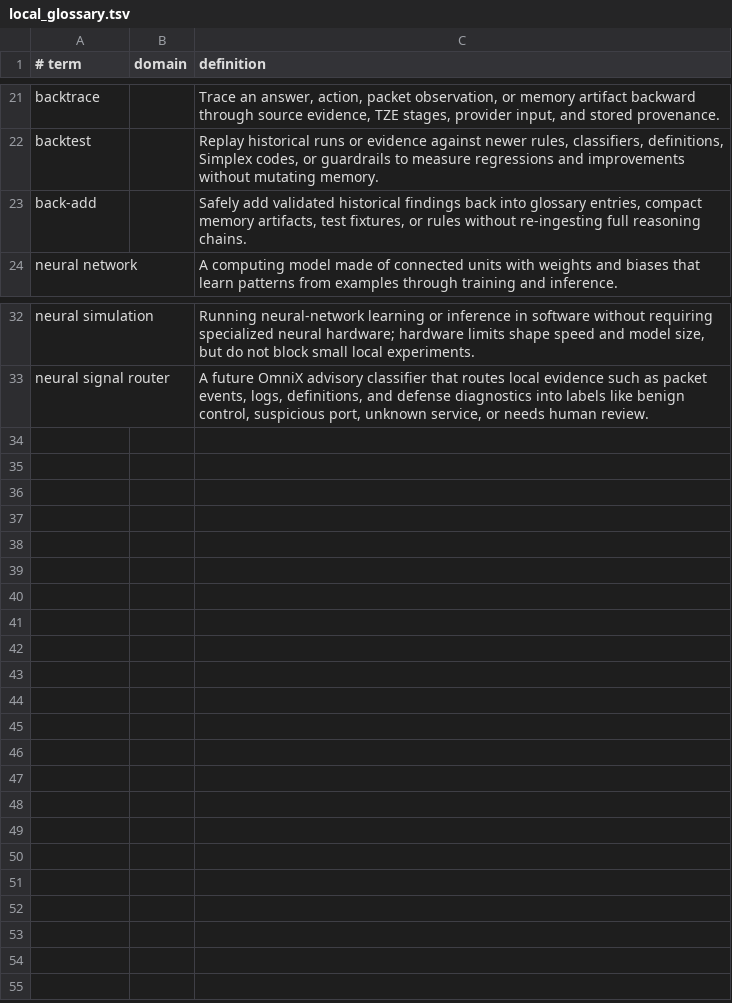
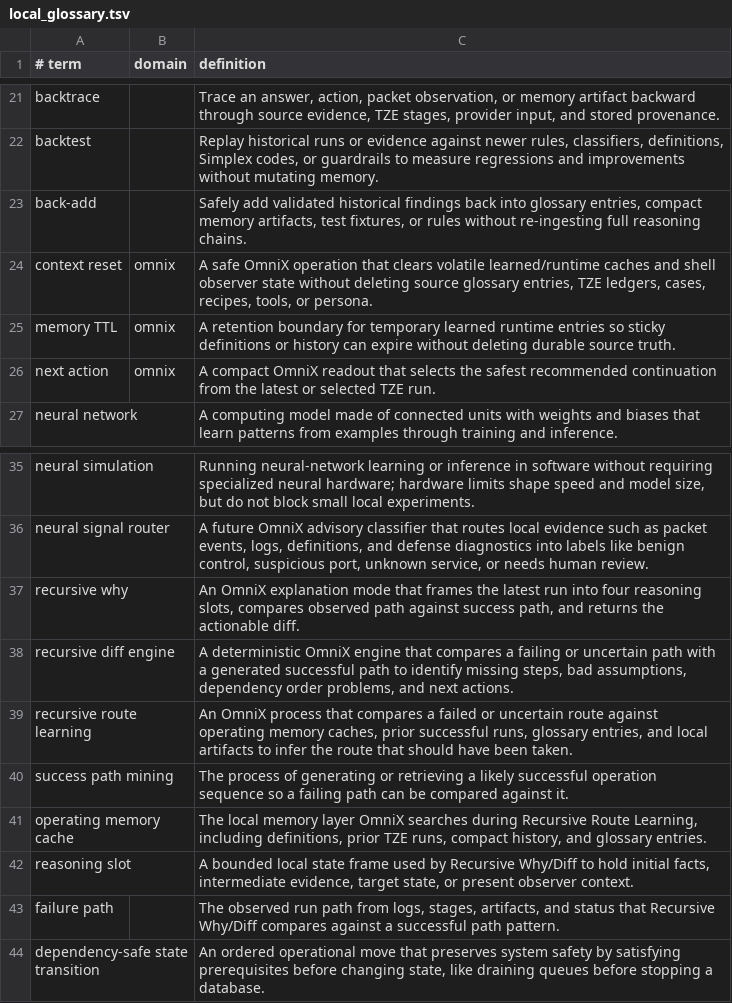
Before and after one commit to Rali0s/OmniX-Core, a TSV file: res/local_glossary.tsv, drawn as a sheet; only a part is shown, gaps mark what is left out; the diff names each change by its address in the sheet, - before the commit and + after, or states it on an @@ line.

Commit message:
Add route learning reset and next-action tightening

```diff
--- a/res/local_glossary.tsv
+++ b/res/local_glossary.tsv
+row 24: context reset | omnix | A safe OmniX operation that clears volatile learned/runtime caches and shell observer state without deleting source glossary entries, TZE ledgers, cases, recipes, tools, or persona.
+row 25: memory TTL | omnix | A retention boundary for temporary learned runtime entries so sticky definitions or history can expire without deleting durable source truth.
+row 26: next action | omnix | A compact OmniX readout that selects the safest recommended continuation from the latest or selected TZE run.
+row 37: recursive why |  | An OmniX explanation mode that frames the latest run into four reasoning slots, compares observed path against success path, and returns the actionable diff.
+row 38: recursive diff engine |  | A deterministic OmniX engine that compares a failing or uncertain path with a generated successful path to identify missing steps, bad assumptions, dependency order problems, and next actions.
+row 39: recursive route learning |  | An OmniX process that compares a failed or uncertain route against operating memory caches, prior successful runs, glossary entries, and local artifacts to infer the route that should have been taken.
+row 40: success path mining |  | The process of generating or retrieving a likely successful operation sequence so a failing path can be compared against it.
+row 41: operating memory cache |  | The local memory layer OmniX searches during Recursive Route Learning, including definitions, prior TZE runs, compact history, and glossary entries.
+row 42: reasoning slot |  | A bounded local state frame used by Recursive Why/Diff to hold initial facts, intermediate evidence, target state, or present observer context.
+row 43: failure path |  | The observed run path from logs, stages, artifacts, and status that Recursive Why/Diff compares against a successful path pattern.
+row 44: dependency-safe state transition |  | An ordered operational move that preserves system safety by satisfying prerequisites before changing state, like draining queues before stopping a database.
```
Also changed, not shown: 19 other files.
